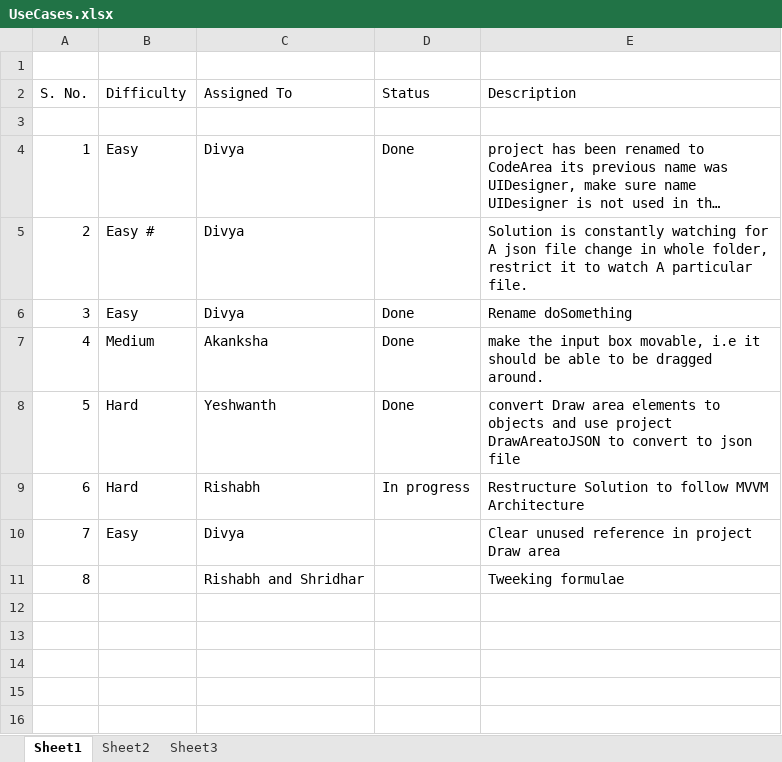
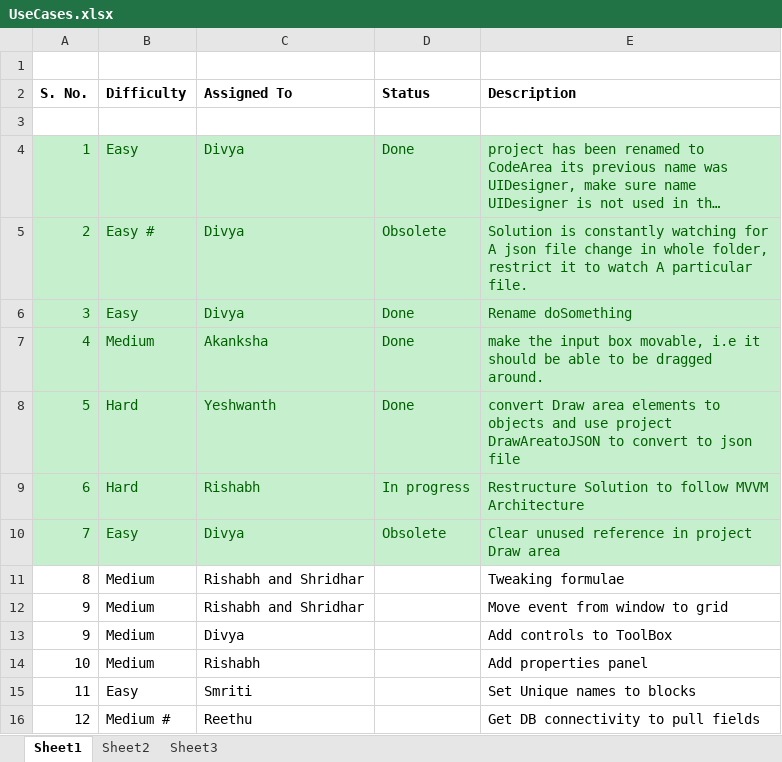
Before and after one commit to RishabhKatiyar/UIDesigner-Repository, an Excel workbook: UseCases.xlsx, sheet Sheet1, drawn as a sheet; long unchanged cells end in …; values as stored, in another font and other column widths than the file's, no borders; the diff names each change by its address in the sheet, - before the commit and + after, or states it on an @@ line.

Commit message:
Updated Use Cases

```diff
--- a/UseCases.xlsx (sheet Sheet1)
+++ b/UseCases.xlsx (sheet Sheet1)
-A2:E2 bold: off
+A2:E2 bold: on
-A4:E10 fill: none
+A4:E10 fill: #C6EFCE
-A4:E4 text colour: black
+A4:E4 text colour: #006100
-A5:C5 text colour: black
+A5:C5 text colour: #006100
-D5 (Status): (empty)
+D5 (Status): Obsolete
-E5 text colour: black
+E5 text colour: #006100
-A6:E9 text colour: black
+A6:E9 text colour: #006100
-A10:C10 text colour: black
+A10:C10 text colour: #006100
-D10 (Status): (empty)
+D10 (Status): Obsolete
-E10 text colour: black
+E10 text colour: #006100
-B11 (Difficulty): (empty)
+B11 (Difficulty): Medium
-E11 (Description): Tweeking formulae
+E11 (Description): Tweaking formulae
+row 12: 9 | Medium | Rishabh and Shridhar |  | Move event from window to grid
+row 13: 9 | Medium | Divya |  | Add controls to ToolBox
+row 14: 10 | Medium | Rishabh |  | Add properties panel
+row 15: 11 | Easy | Smriti |  | Set Unique names to blocks
+row 16: 12 | Medium # | Reethu |  | Get DB connectivity to pull fields
```
